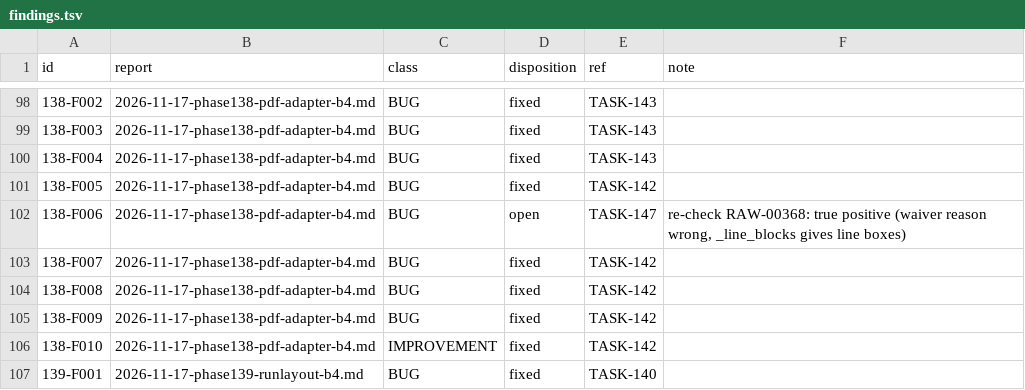
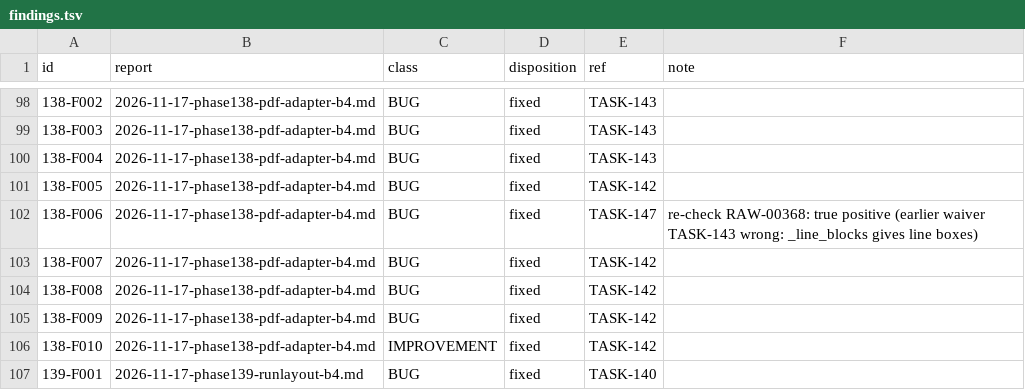
Before and after one commit to tuonghv/exam-learning-harness, a TSV file: docs/review/findings.tsv, drawn as a sheet; only a part is shown, gaps mark what is left out.

```diff
--- a/docs/review/findings.tsv
+++ b/docs/review/findings.tsv
@@ -101,3 +101,3 @@ id	report	class	disposition	ref	note
 138-F005	2026-11-17-phase138-pdf-adapter-b4.md	BUG	fixed	TASK-142	
-138-F006	2026-11-17-phase138-pdf-adapter-b4.md	BUG	open	TASK-147	re-check RAW-00368: true positive (waiver reason wrong, _line_blocks gives line boxes)
+138-F006	2026-11-17-phase138-pdf-adapter-b4.md	BUG	fixed	TASK-147	re-check RAW-00368: true positive (earlier waiver TASK-143 wrong: _line_blocks gives line boxes)
 138-F007	2026-11-17-phase138-pdf-adapter-b4.md	BUG	fixed	TASK-142	
```
Also changed, not shown: 9 other files.
